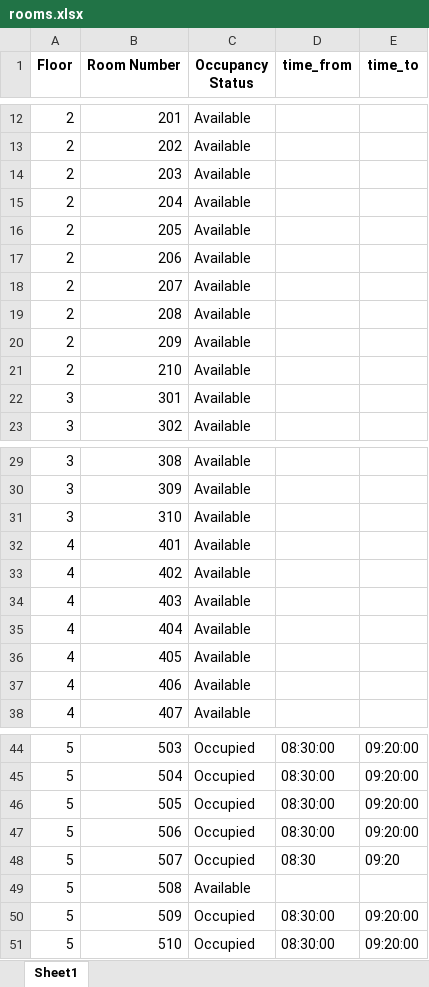
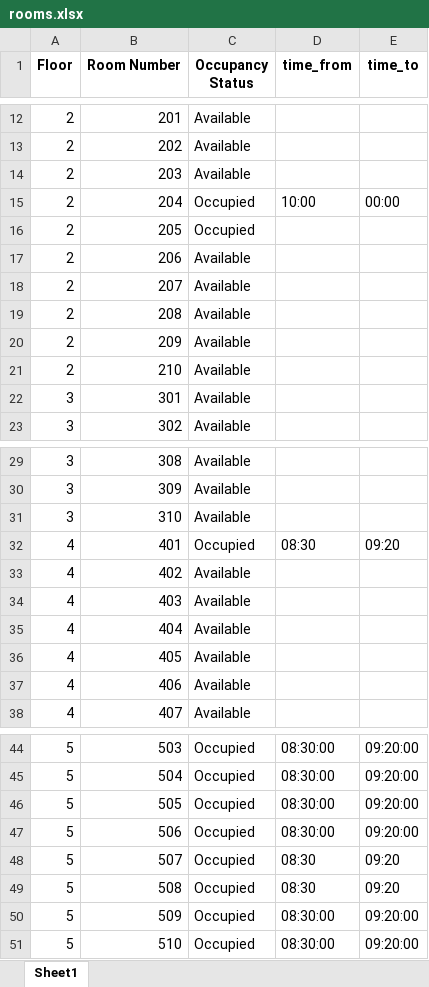
Before and after one commit to Dhaarun-Abhimanyu/GitGud_1426_NexTech, an Excel workbook: rooms.xlsx, sheet Sheet1, drawn as a sheet; only a part is shown, gaps mark what is left out; values as stored, in another font and other column widths than the file's, no borders; the diff names each change by its address in the sheet, - before the commit and + after, or states it on an @@ line.

```diff
--- a/rooms.xlsx (sheet Sheet1)
+++ b/rooms.xlsx (sheet Sheet1)
-C15:C16 (Occupancy Status): Available
+C15:C16 (Occupancy Status): Occupied
-D15 (time_from): (empty)
+D15 (time_from): 10:00
-E15 (time_to): (empty)
+E15 (time_to): 00:00
-C32 (Occupancy Status): Available
+C32 (Occupancy Status): Occupied
-D32 (time_from): (empty)
+D32 (time_from): 08:30
-E32 (time_to): (empty)
+E32 (time_to): 09:20
-C49 (Occupancy Status): Available
+C49 (Occupancy Status): Occupied
-D49 (time_from): (empty)
+D49 (time_from): 08:30
-E49 (time_to): (empty)
+E49 (time_to): 09:20
```
Also changed, not shown: 6 other files.
